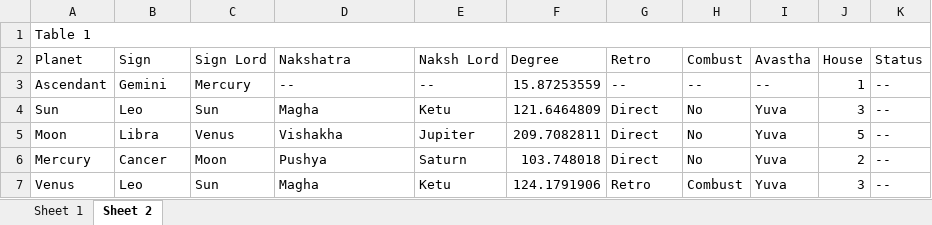
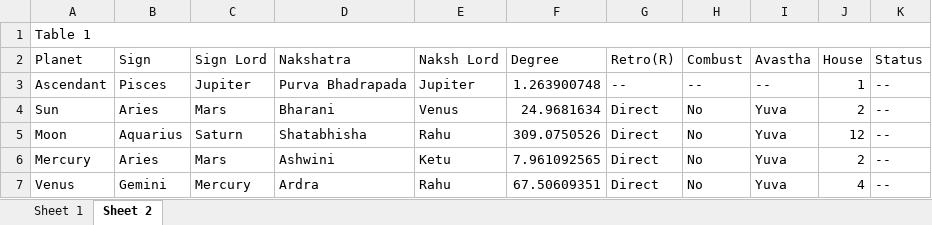
Before and after one commit to ShreevathsaPK/AstroProject, an Excel workbook: nameoftheperson_chartgen.xlsx, sheet Sheet 2, drawn as a sheet; only a part is shown; values as stored, in another font and other column widths than the file's, no borders; the diff covers the shown part only; the diff names each change by its address in the sheet, - before the commit and + after, or states it on an @@ line.

Commit message:
Add nakshatra and nakshatra lord to asc, timezone in wordings updated (possible convert to gmt)

```diff
--- a/nameoftheperson_chartgen.xlsx (sheet Sheet 2)
+++ b/nameoftheperson_chartgen.xlsx (sheet Sheet 2)
-G2: Retro
+G2: Retro(R)
-B3 (Sign): Gemini
+B3 (Sign): Pisces
-C3 (Sign Lord): Mercury
+C3 (Sign Lord): Jupiter
-D3 (Nakshatra): --
+D3 (Nakshatra): Purva Bhadrapada
-E3 (Naksh Lord): --
+E3 (Naksh Lord): Jupiter
-F3 (Degree): 15.87253559
+F3 (Degree): 1.263900748
-B4 (Sign): Leo
+B4 (Sign): Aries
-C4 (Sign Lord): Sun
+C4 (Sign Lord): Mars
-D4 (Nakshatra): Magha
+D4 (Nakshatra): Bharani
-E4 (Naksh Lord): Ketu
+E4 (Naksh Lord): Venus
-F4 (Degree): 121.6464809
+F4 (Degree): 24.9681634
-J4 (House): 3
+J4 (House): 2
-B5 (Sign): Libra
+B5 (Sign): Aquarius
-C5 (Sign Lord): Venus
+C5 (Sign Lord): Saturn
-D5 (Nakshatra): Vishakha
+D5 (Nakshatra): Shatabhisha
-E5 (Naksh Lord): Jupiter
+E5 (Naksh Lord): Rahu
-F5 (Degree): 209.7082811
+F5 (Degree): 309.0750526
-J5 (House): 5
+J5 (House): 12
-B6 (Sign): Cancer
+B6 (Sign): Aries
-C6 (Sign Lord): Moon
+C6 (Sign Lord): Mars
-D6 (Nakshatra): Pushya
+D6 (Nakshatra): Ashwini
-E6 (Naksh Lord): Saturn
+E6 (Naksh Lord): Ketu
-F6 (Degree): 103.748018
+F6 (Degree): 7.961092565
-B7 (Sign): Leo
+B7 (Sign): Gemini
-C7 (Sign Lord): Sun
+C7 (Sign Lord): Mercury
-D7 (Nakshatra): Magha
+D7 (Nakshatra): Ardra
-E7 (Naksh Lord): Ketu
+E7 (Naksh Lord): Rahu
-F7 (Degree): 124.1791906
+F7 (Degree): 67.50609351
-G7 (Retro(R)): Retro
+G7 (Retro(R)): Direct
-H7 (Combust): Combust
+H7 (Combust): No
-J7 (House): 3
+J7 (House): 4
```
Also changed, not shown: 29 edited cells elsewhere in this sheet, sheet Sheet 1, 1 other file.
